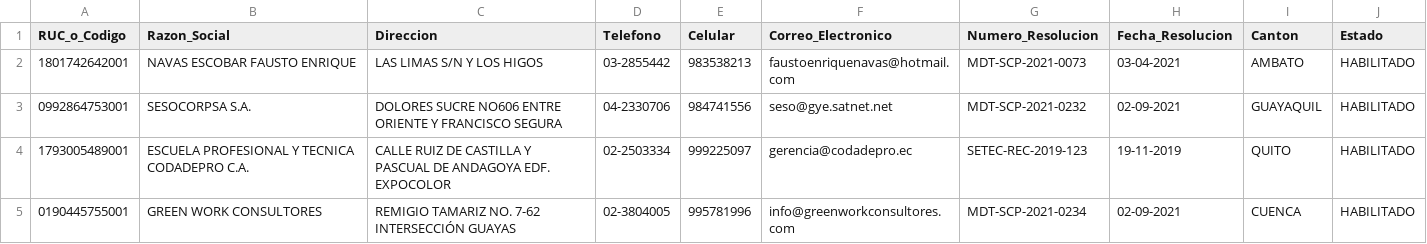
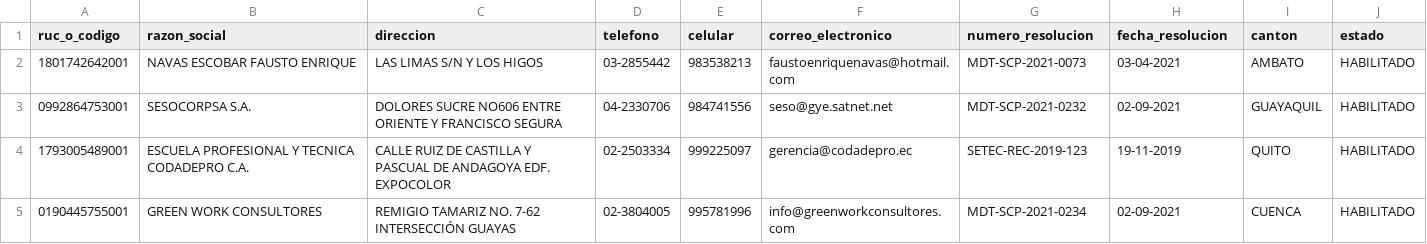
Before and after one commit to Herziox/Data-Mining-System-SETEC, a CSV file: 3_data_preprocesing_module/CLEANED_DATA/oec.csv, drawn as a sheet; only a part is shown.

```diff
--- a/3_data_preprocesing_module/CLEANED_DATA/oec.csv
+++ b/3_data_preprocesing_module/CLEANED_DATA/oec.csv
@@ -1,2 +1,2 @@
-RUC_o_Codigo,Razon_Social,Direccion,Telefono,Celular,Correo_Electronico,Numero_Resolucion,Fecha_Resolucion,Canton,Estado
+ruc_o_codigo,razon_social,direccion,telefono,celular,correo_electronico,numero_resolucion,fecha_resolucion,canton,estado
 1801742642001,NAVAS ESCOBAR FAUSTO ENRIQUE,LAS LIMAS S/N Y LOS HIGOS,03-2855442,983538213,faustoenriquenavas@hotmail.com,MDT-SCP-2021-0073,03-04-2021,AMBATO,HABILITADO
```
Also changed, not shown: 3_data_preprocesing_module/CLEANED_DATA/oc.csv, 3_data_preprocesing_module/DATAWAREHOUSE/datamart_oec/dim_fecha.csv, 10 other files.
